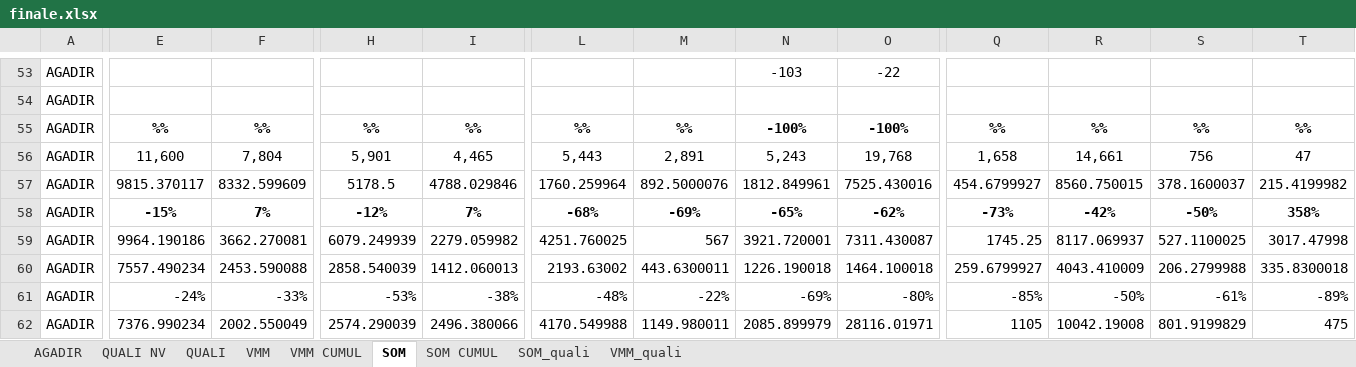
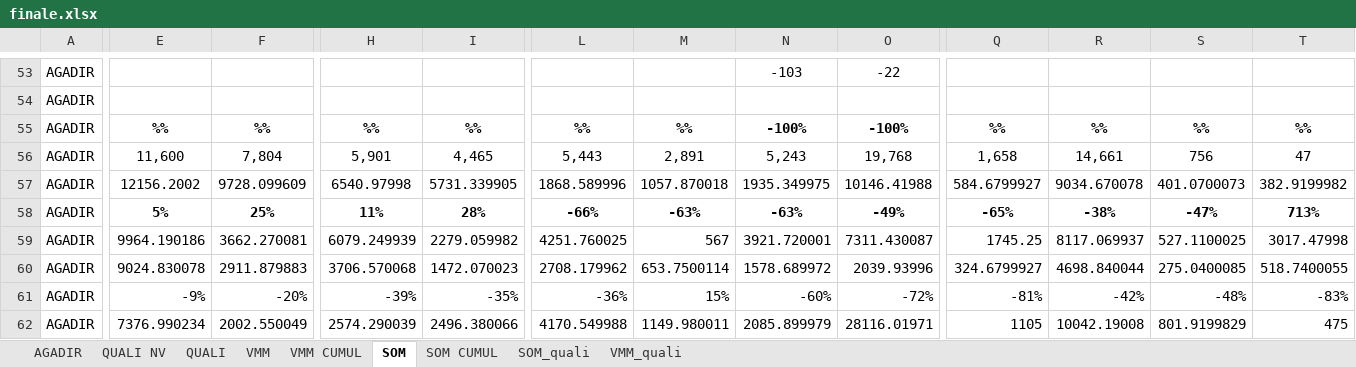
Before and after one commit to guostonline/dashboard_fdv, an Excel workbook: excel/finale.xlsx, sheet SOM, drawn as a sheet; only a part is shown, gaps mark what is left out; values as stored, in another font and other column widths than the file's, no borders; removed rows and columns are numbered as before the commit, all else as after; rows hold the shown columns only; the diff covers the shown part only; the diff names each change by its address in the sheet, - before the commit and + after, or states it on an @@ line.

```diff
--- a/excel/finale.xlsx (sheet SOM)
+++ b/excel/finale.xlsx (sheet SOM)
-row 57: AGADIR | 9815.370117 | 8332.599609 | 5178.5 | 4788.029846 | 1760.259964 | 892.5000076 | 1812.849961 | 7525.430016 | 454.6799927 | 8560.750015 | 378.1600037 | 215.4199982
+row 57: AGADIR | 12156.2002 | 9728.099609 | 6540.97998 | 5731.339905 | 1868.589996 | 1057.870018 | 1935.349975 | 10146.41988 | 584.6799927 | 9034.670078 | 401.0700073 | 382.9199982
-E58: -15%
+E58: 5%
-F58: 7%
+F58: 25%
-H58: -12%
+H58: 11%
-I58: 7%
+I58: 28%
-L58: -68%
+L58: -66%
-M58: -69%
+M58: -63%
-N58: -65%
+N58: -63%
-O58: -62%
+O58: -49%
-Q58: -73%
+Q58: -65%
-R58: -42%
+R58: -38%
-S58: -50%
+S58: -47%
-T58: 358%
+T58: 713%
-row 60: AGADIR | 7557.490234 | 2453.590088 | 2858.540039 | 1412.060013 | 2193.63002 | 443.6300011 | 1226.190018 | 1464.100018 | 259.6799927 | 4043.410009 | 206.2799988 | 335.8300018
+row 60: AGADIR | 9024.830078 | 2911.879883 | 3706.570068 | 1472.070023 | 2708.179962 | 653.7500114 | 1578.689972 | 2039.93996 | 324.6799927 | 4698.840044 | 275.0400085 | 518.7400055
-E61: -24%
+E61: -9%
-F61: -33%
+F61: -20%
-H61: -53%
+H61: -39%
-I61: -38%
+I61: -35%
-L61: -48%
+L61: -36%
-M61: -22%
+M61: 15%
-N61: -69%
+N61: -60%
-O61: -80%
+O61: -72%
-Q61: -85%
+Q61: -81%
-R61: -50%
+R61: -42%
-S61: -61%
+S61: -48%
-T61: -89%
+T61: -83%
```
Also changed, not shown: 4 added rows, 4 removed rows and 333 edited cells elsewhere in this sheet, sheet AGADIR, sheet VMM, sheet VMM CUMUL, sheet SOM CUMUL, sheet QUALI NV, 9 other files.
